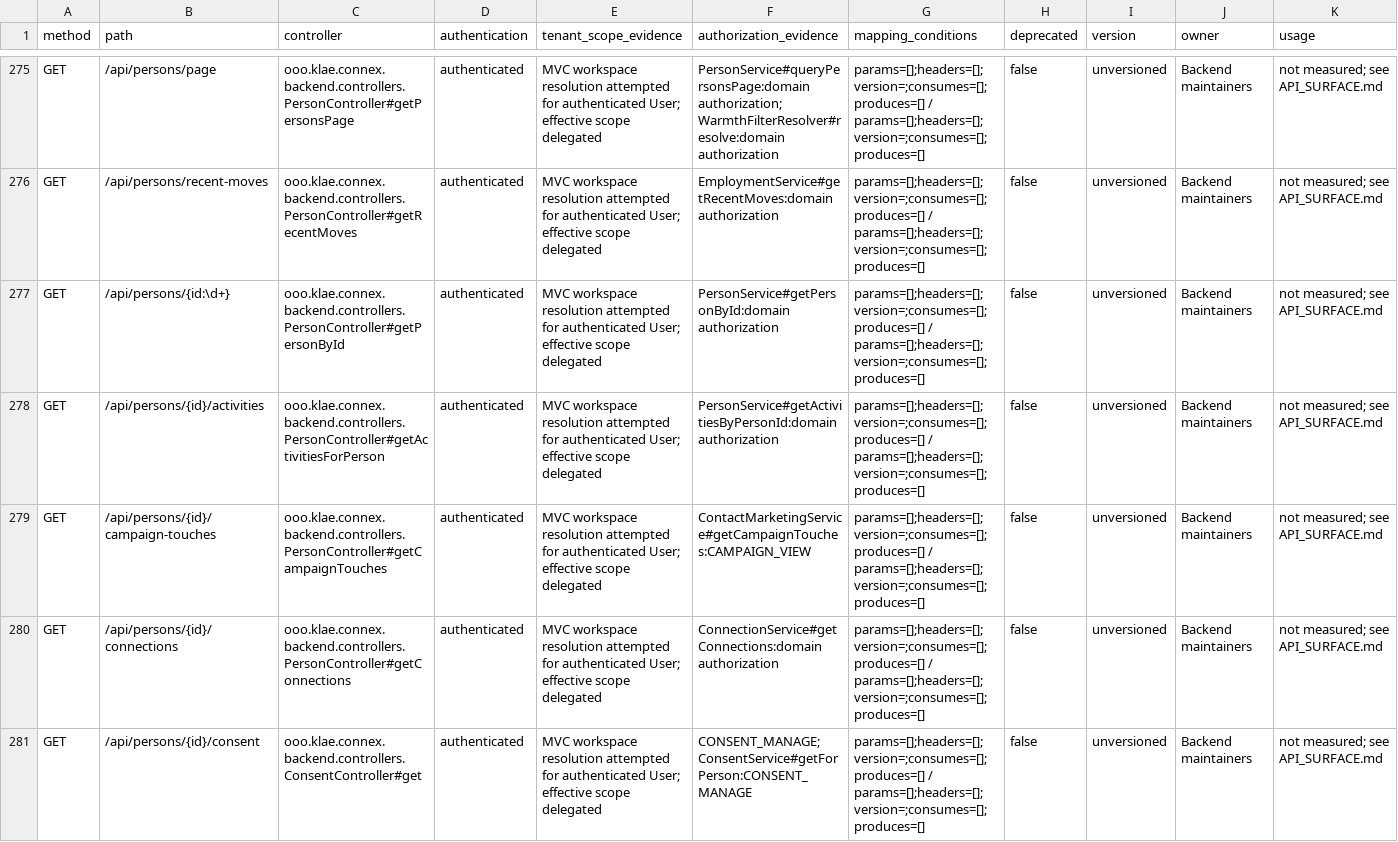
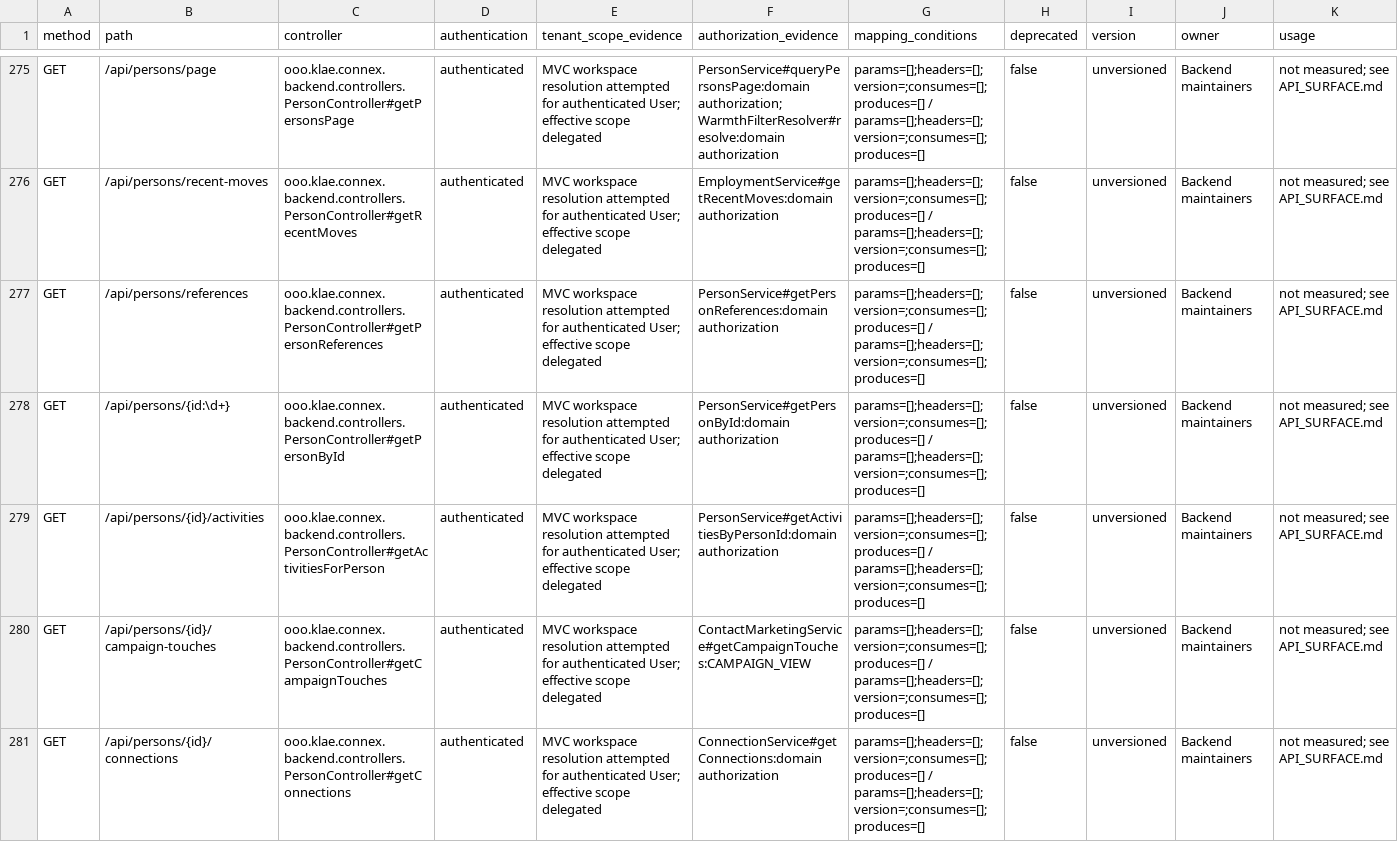
Before and after one commit to itkla/connex, a TSV file: docs/backend/api-surface.tsv, drawn as a sheet; only a part is shown, gaps mark what is left out; the shorter side is filled out with more unchanged rows; rows hold the shown columns only; the diff covers the shown part only; the diff names each change by its address in the sheet, - before the commit and + after, or states it on an @@ line.

Commit message:
chore: regenerate api surface ledger

```diff
--- a/docs/backend/api-surface.tsv
+++ b/docs/backend/api-surface.tsv
+row 277: GET | /api/persons/references | ooo.klae.connex.backend.controllers.PersonController#getPersonReferences | authenticated | MVC workspace resolution attempted for authenticated User; effective scope delegated | PersonService#getPersonReferences:domain authorization | params=[];headers=[];version=;consumes=[];produces=[] / params=[];headers=[];version=;consumes=[];produces=[] | false | unversioned | Backend maintainers | not measured; see API_SURFACE.md
```
Also changed, not shown: 2 added rows elsewhere in this file, 1 other file.
